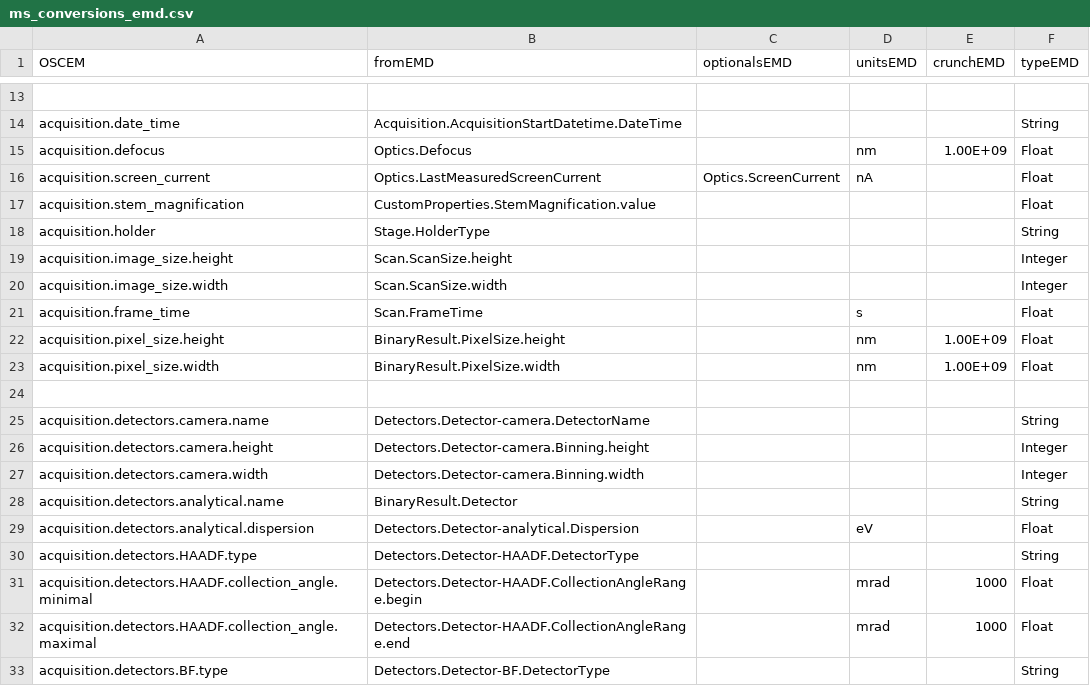
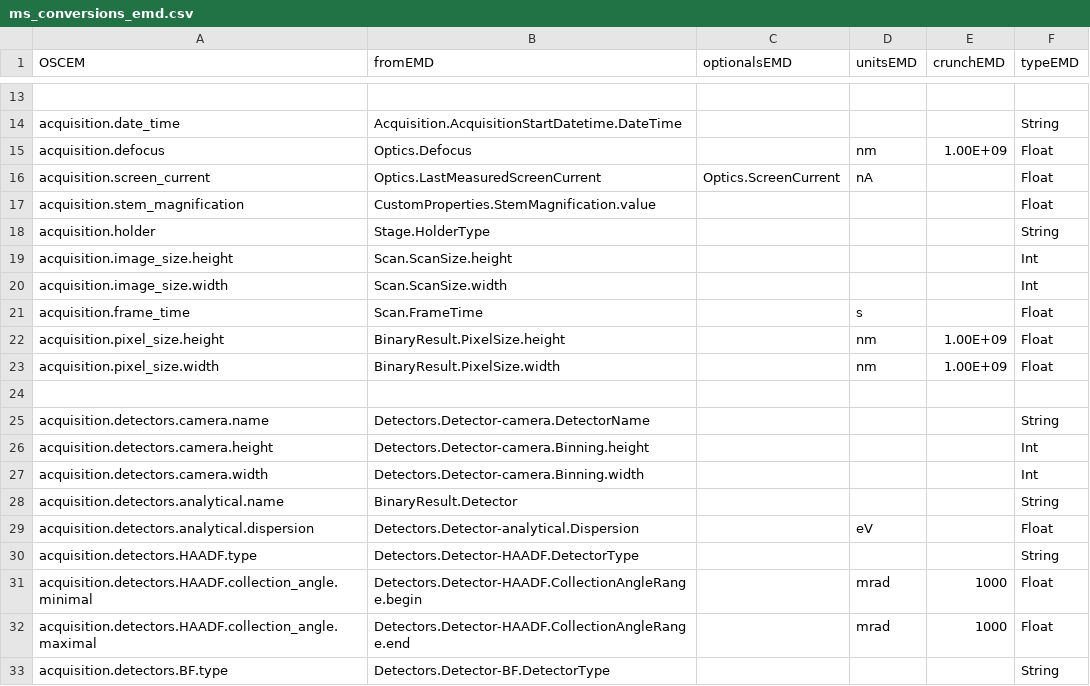
Before and after one commit to SwissOpenEM/MS_Metadata_reader, a CSV file: ms_conversions_emd.csv, drawn as a sheet; only a part is shown, gaps mark what is left out.

Commit message:
rename integer to int

```diff
--- a/ms_conversions_emd.csv
+++ b/ms_conversions_emd.csv
@@ -18,4 +18,4 @@ acquisition.stem_magnification,CustomProperties.StemMagnification.value,,,,Float
 acquisition.holder,Stage.HolderType,,,,String
-acquisition.image_size.height,Scan.ScanSize.height,,,,Integer
-acquisition.image_size.width,Scan.ScanSize.width,,,,Integer
+acquisition.image_size.height,Scan.ScanSize.height,,,,Int
+acquisition.image_size.width,Scan.ScanSize.width,,,,Int
 acquisition.frame_time,Scan.FrameTime,,s,,Float
@@ -25,4 +25,4 @@ acquisition.pixel_size.width,BinaryResult.PixelSize.width,,nm,1.00E+09,Float
 acquisition.detectors.camera.name,Detectors.Detector-camera.DetectorName,,,,String
-acquisition.detectors.camera.height,Detectors.Detector-camera.Binning.height,,,,Integer
-acquisition.detectors.camera.width,Detectors.Detector-camera.Binning.width,,,,Integer
+acquisition.detectors.camera.height,Detectors.Detector-camera.Binning.height,,,,Int
+acquisition.detectors.camera.width,Detectors.Detector-camera.Binning.width,,,,Int
 acquisition.detectors.analytical.name,BinaryResult.Detector,,,,String
```
Also changed, not shown: ms_conversions_prz.csv.
